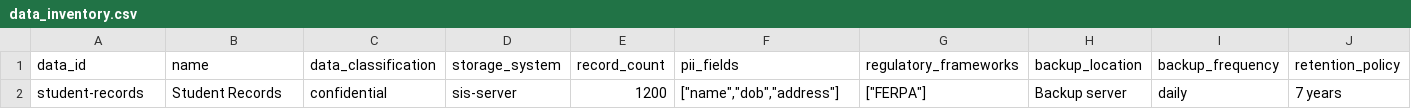
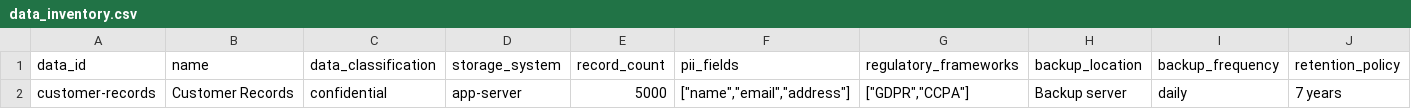
Before and after one commit to 4KInc/firstresponder-slack, a CSV file: templates/data_inventory.csv, drawn as a sheet; only a part is shown; removed rows and columns are numbered as before the commit, all else as after; rows hold the shown columns only; the diff names each change by its address in the sheet, - before the commit and + after, or states it on an @@ line.

```diff
--- a/templates/data_inventory.csv
+++ b/templates/data_inventory.csv
-row 2: student-records | Student Records | confidential | sis-server | 1200 | ["name","dob","address"] | ["FERPA"] | Backup server | daily | 7 years
+row 2: customer-records | Customer Records | confidential | app-server | 5000 | ["name","email","address"] | ["GDPR","CCPA"] | Backup server | daily | 7 years
```
Also changed, not shown: templates/drills.csv, templates/emergency_resources.csv, 14 other files.
